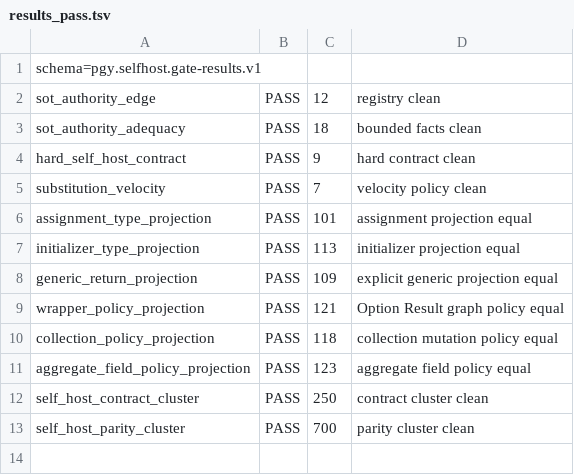
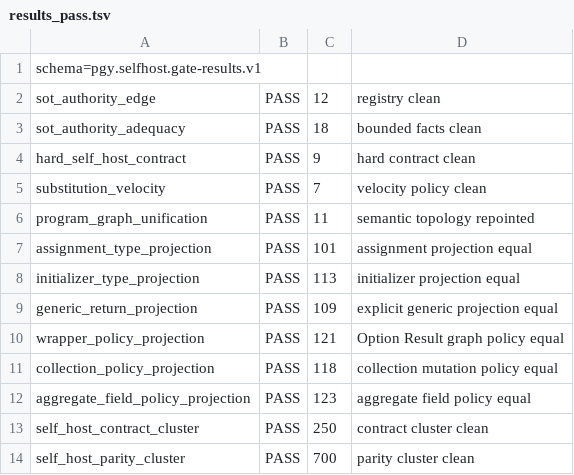
Before and after one commit to srtdog64/PergyraLang, a TSV file: src/self_hosted/tools/gate_dashboard/results_pass.tsv, drawn as a sheet.

Commit message:
Unify semantic expression topology under the program graph

```diff
--- a/src/self_hosted/tools/gate_dashboard/results_pass.tsv
+++ b/src/self_hosted/tools/gate_dashboard/results_pass.tsv
@@ -5,2 +5,3 @@ hard_self_host_contract	PASS	9	hard contract clean
 substitution_velocity	PASS	7	velocity policy clean
+program_graph_unification	PASS	11	semantic topology repointed
 assignment_type_projection	PASS	101	assignment projection equal
```
Also changed, not shown: 36 other files.
